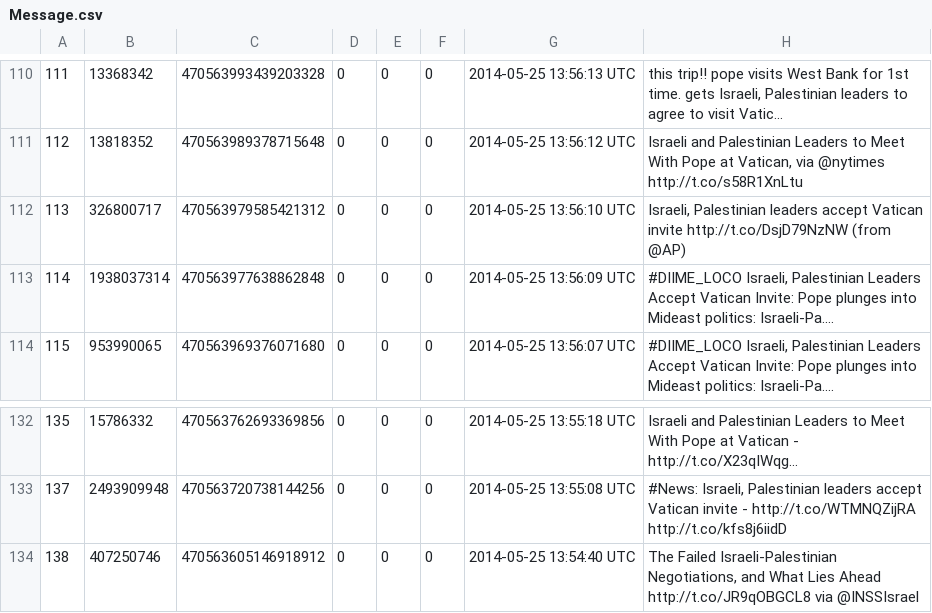
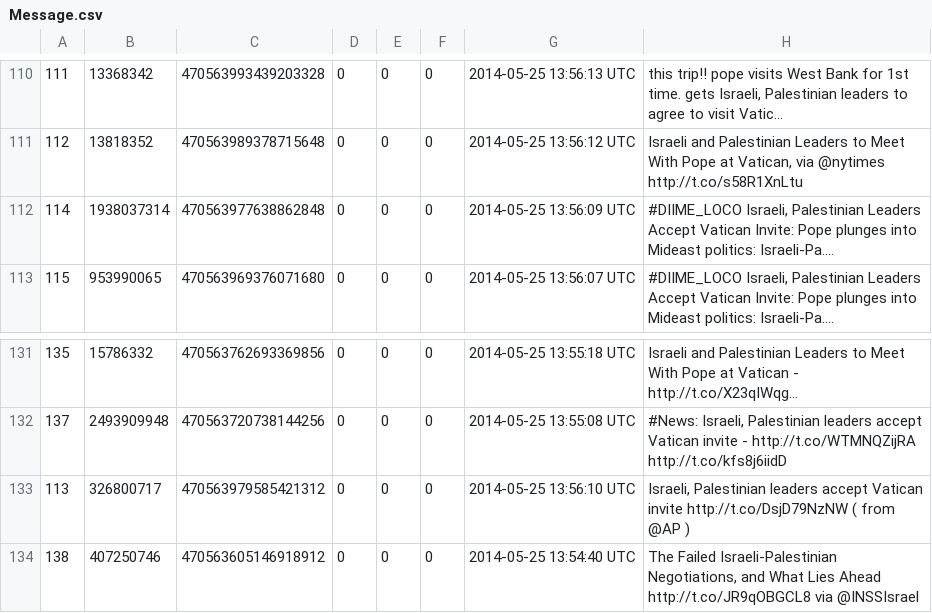
Before and after one commit to d1castrob/memoria, a CSV file: Message.csv, drawn as a sheet; only a part is shown, gaps mark what is left out; long unchanged cells end in …; removed rows and columns are numbered as before the commit, all else as after; the diff names each change by its address in the sheet, - before the commit and + after, or states it on an @@ line.

```diff
--- a/Message.csv
+++ b/Message.csv
-row 112: 113 | 326800717 | 470563979585421312 | 0 | 0 | 0 | 2014-05-25 13:56:10 UTC | Israeli, Palestinian leaders accept Vatican invite http://t.co/DsjD79NzNW (from @AP)
+row 133: 113 | 326800717 | 470563979585421312 | 0 | 0 | 0 | 2014-05-25 13:56:10 UTC | Israeli, Palestinian leaders accept Vatican invite http://t.co/DsjD79NzNW ( from @AP )
```
Also changed, not shown: Friendship.csv, Relationship.csv, 3 other files.
